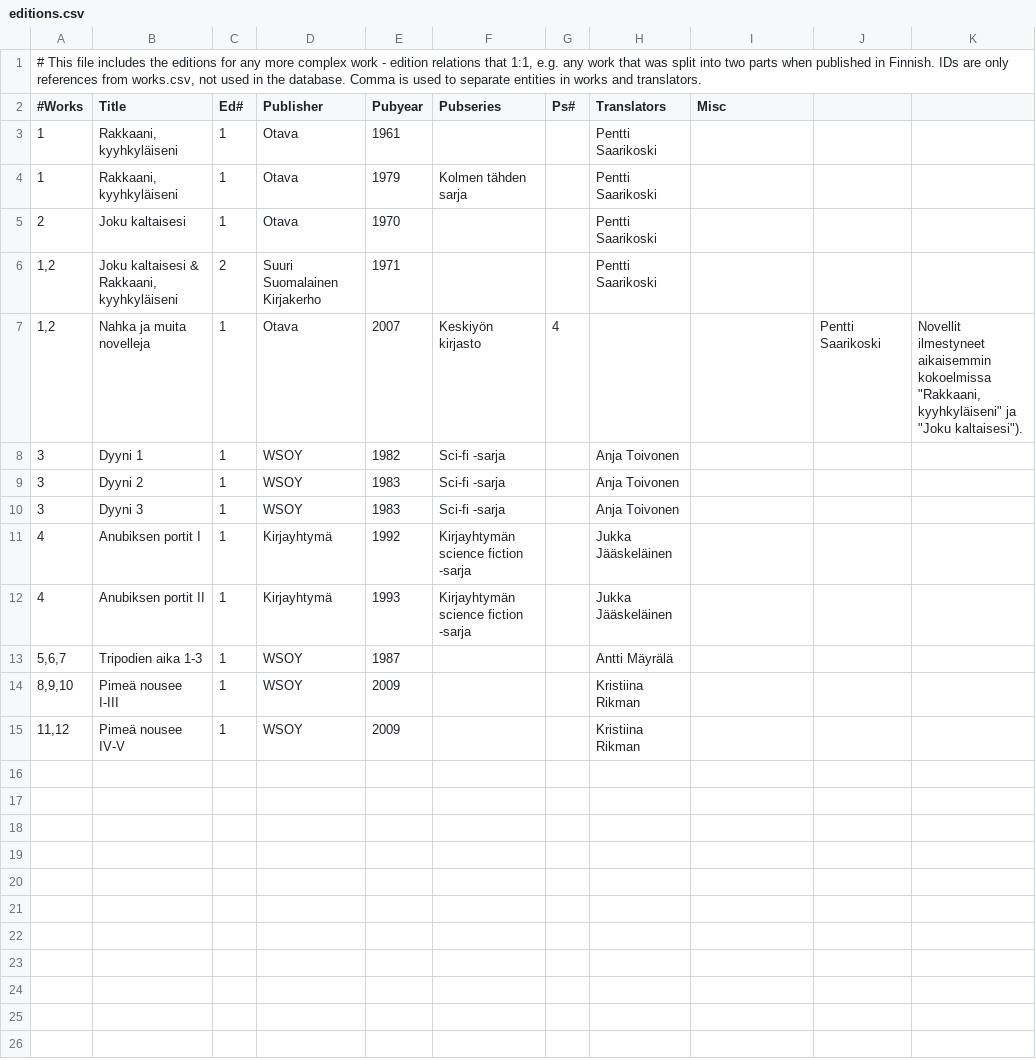
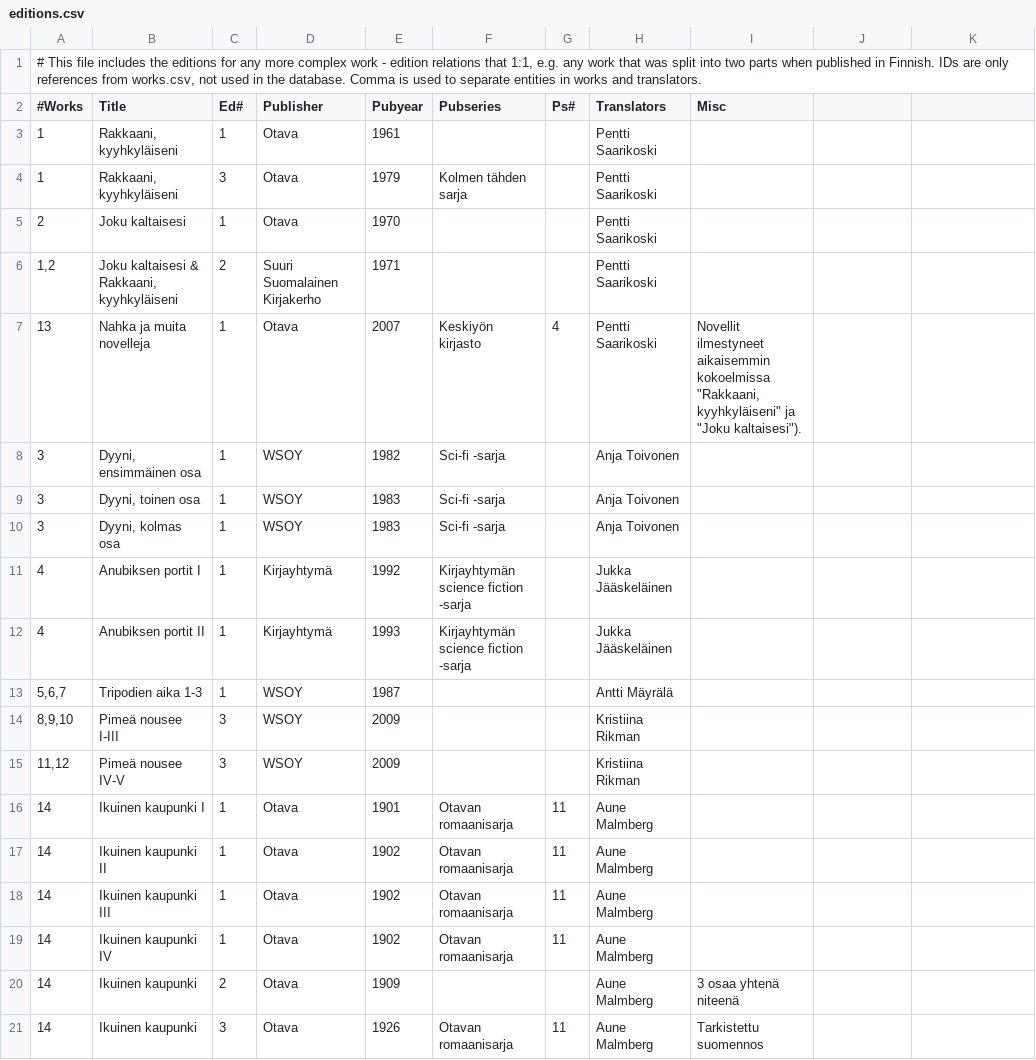
Before and after one commit to Makistos/suomisf, a CSV file: bibfiles/editions.csv, drawn as a sheet; the diff names each change by its address in the sheet, - before the commit and + after, or states it on an @@ line.

Commit message:
Changed work.title to Finnish name. Added work.orig_title. Number of smaller changes. Updated db.

```diff
--- a/bibfiles/editions.csv
+++ b/bibfiles/editions.csv
-C4 (Ed#): 1
+C4 (Ed#): 3
-A7 (#Works): 1,2
+A7 (#Works): 13
-H7 (Translators): (empty)
+H7 (Translators): Pentti Saarikoski
-I7 (Misc): (empty)
+I7 (Misc): Novellit ilmestyneet aikaisemmin kokoelmissa "Rakkaani, kyyhkyläiseni" ja "Joku kaltaisesi").
-J7: Pentti Saarikoski
+J7: (empty)
-K7: Novellit ilmestyneet aikaisemmin kokoelmissa "Rakkaani, kyyhkyläiseni" ja "Joku kaltaisesi").
+K7: (empty)
-B8 (Title): Dyyni 1
+B8 (Title): Dyyni, ensimmäinen osa
-B9 (Title): Dyyni 2
+B9 (Title): Dyyni, toinen osa
-B10 (Title): Dyyni 3
+B10 (Title): Dyyni, kolmas osa
-C14:C15 (Ed#): 1
+C14:C15 (Ed#): 3
+row 16: 14 | Ikuinen kaupunki I | 1 | Otava | 1901 | Otavan romaanisarja | 11 | Aune Malmberg
+row 17: 14 | Ikuinen kaupunki II | 1 | Otava | 1902 | Otavan romaanisarja | 11 | Aune Malmberg
+row 18: 14 | Ikuinen kaupunki III | 1 | Otava | 1902 | Otavan romaanisarja | 11 | Aune Malmberg
+row 19: 14 | Ikuinen kaupunki IV | 1 | Otava | 1902 | Otavan romaanisarja | 11 | Aune Malmberg
+row 20: 14 | Ikuinen kaupunki | 2 | Otava | 1909 |  |  | Aune Malmberg | 3 osaa yhtenä niteenä
+row 21: 14 | Ikuinen kaupunki | 3 | Otava | 1926 | Otavan romaanisarja | 11 | Aune Malmberg | Tarkistettu suomennos
```
Also changed, not shown: bibfiles/works.csv, 10 other files.
